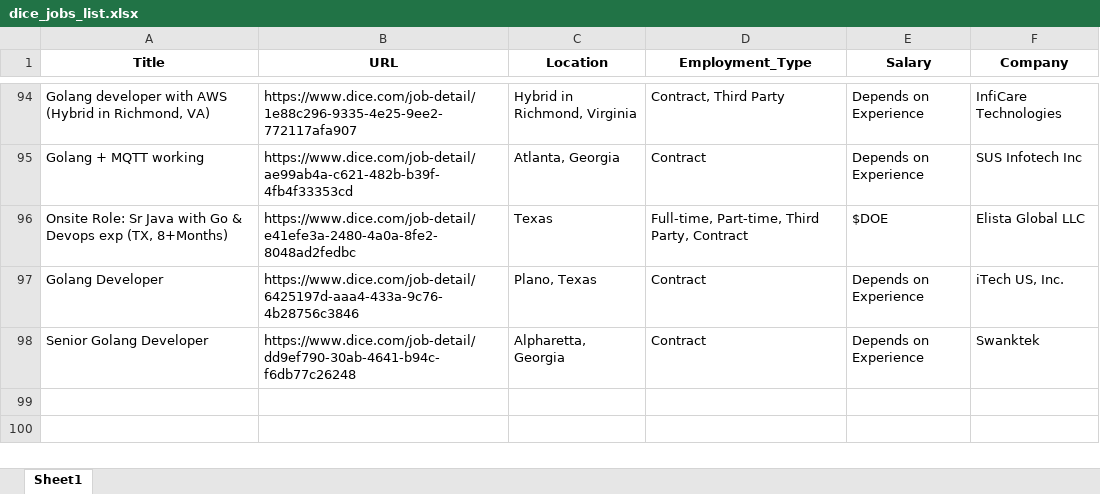
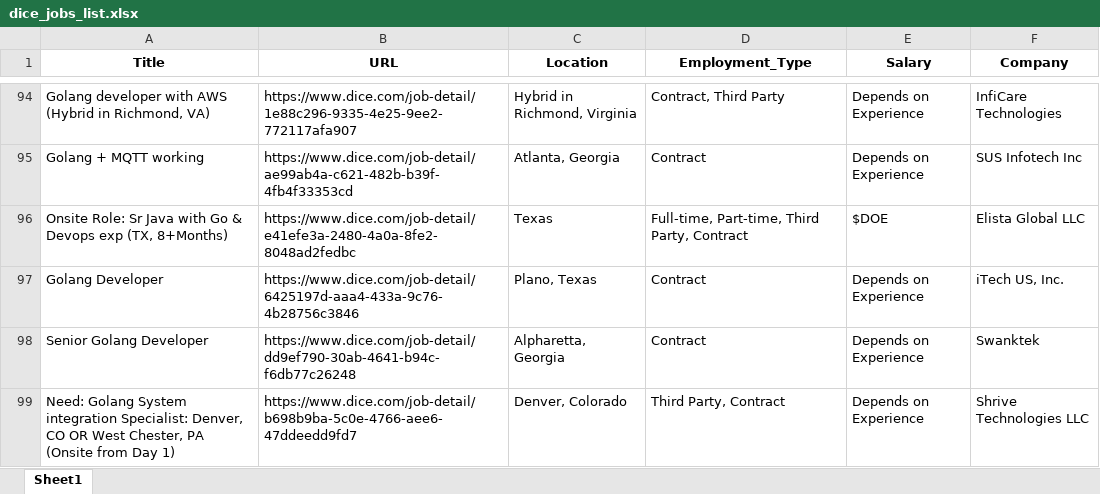
Before and after one commit to Kolla1997/Auto_Job_Links, an Excel workbook: dice_jobs_list.xlsx, sheet Sheet1, drawn as a sheet; only a part is shown, gaps mark what is left out; values as stored, in another font and other column widths than the file's, no borders; the diff names each change by its address in the sheet, - before the commit and + after, or states it on an @@ line.

```diff
--- a/dice_jobs_list.xlsx (sheet Sheet1)
+++ b/dice_jobs_list.xlsx (sheet Sheet1)
+row 99: Need: Golang System integration Specialist: Denver, CO OR West Chester, PA (Onsite from Day 1) | https://www.dice.com/job-detail/b698b9ba-5c0e-4766-aee6-47ddeedd9fd7 | Denver, Colorado | Third Party, Contract | Depends on Experience | Shrive Technologies LLC
```
